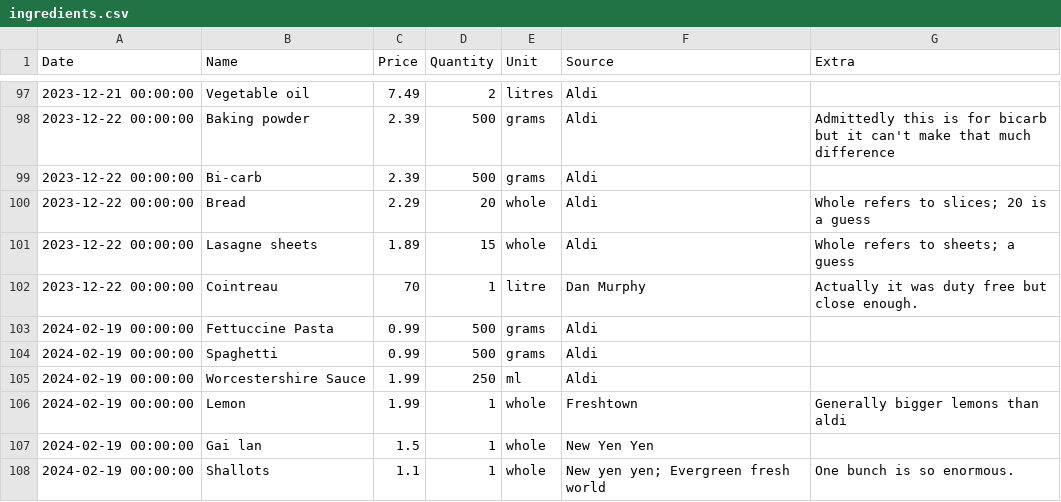
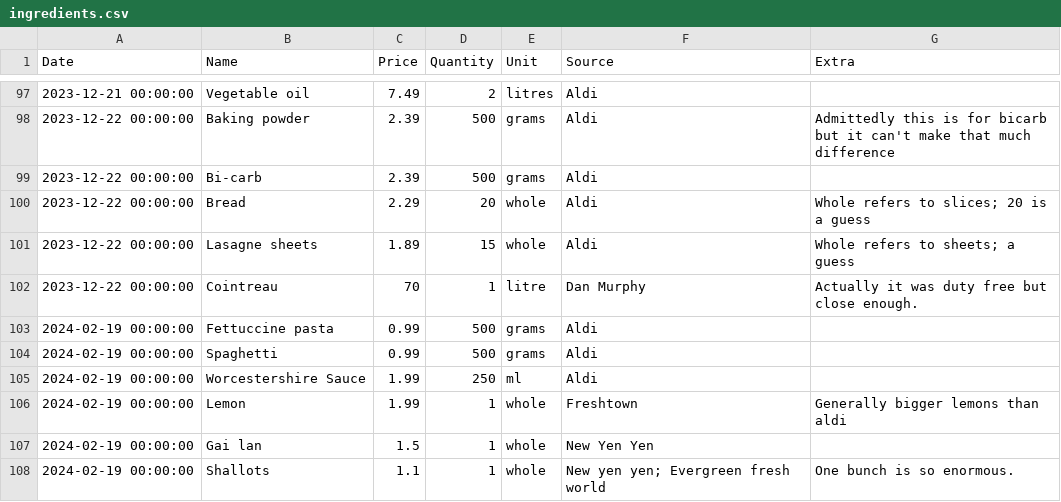
Before and after one commit to alexander-russell/recipes, a CSV file: ingredients.csv, drawn as a sheet; only a part is shown, gaps mark what is left out.

```diff
--- a/ingredients.csv
+++ b/ingredients.csv
@@ -102,3 +102,3 @@ Date,Name,Price,Quantity,Unit,Source,Extra
 2023-12-22 00:00:00,Cointreau,70,1,litre,Dan Murphy,Actually it was duty free but close enough.
-2024-02-19 00:00:00,Fettuccine Pasta,0.99,500,grams,Aldi,
+2024-02-19 00:00:00,Fettuccine pasta,0.99,500,grams,Aldi,
 2024-02-19 00:00:00,Spaghetti,0.99,500,grams,Aldi,
```
Also changed, not shown: 4 other files.
